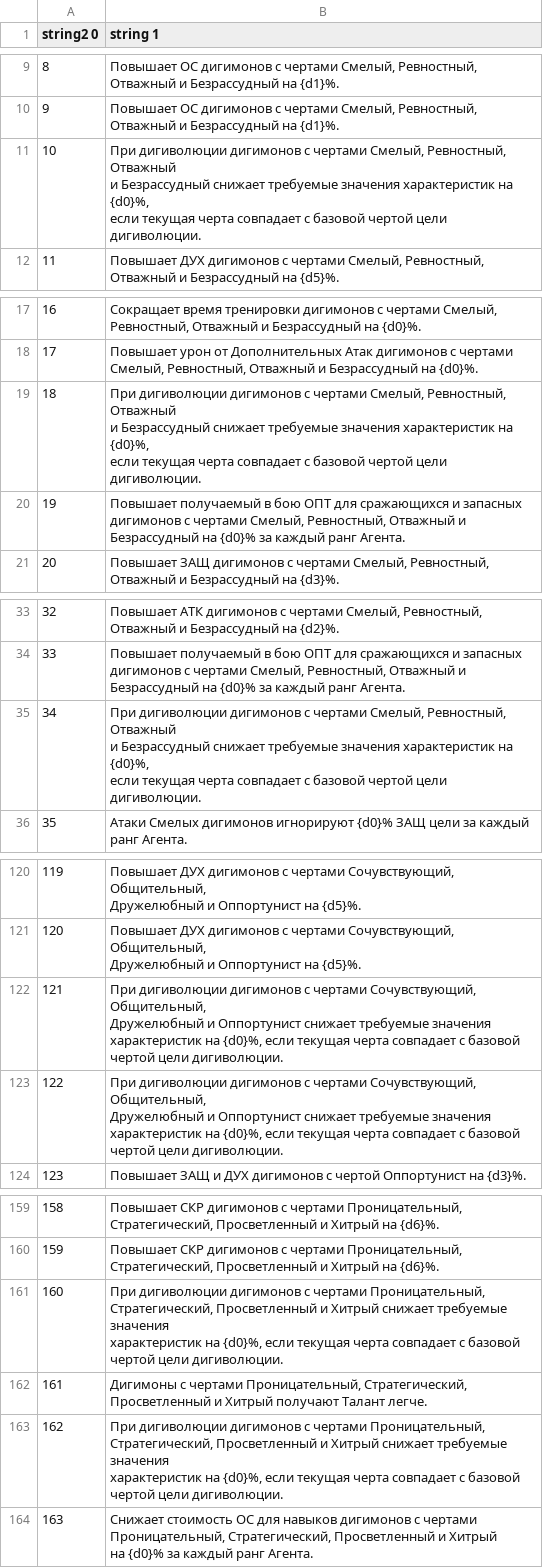
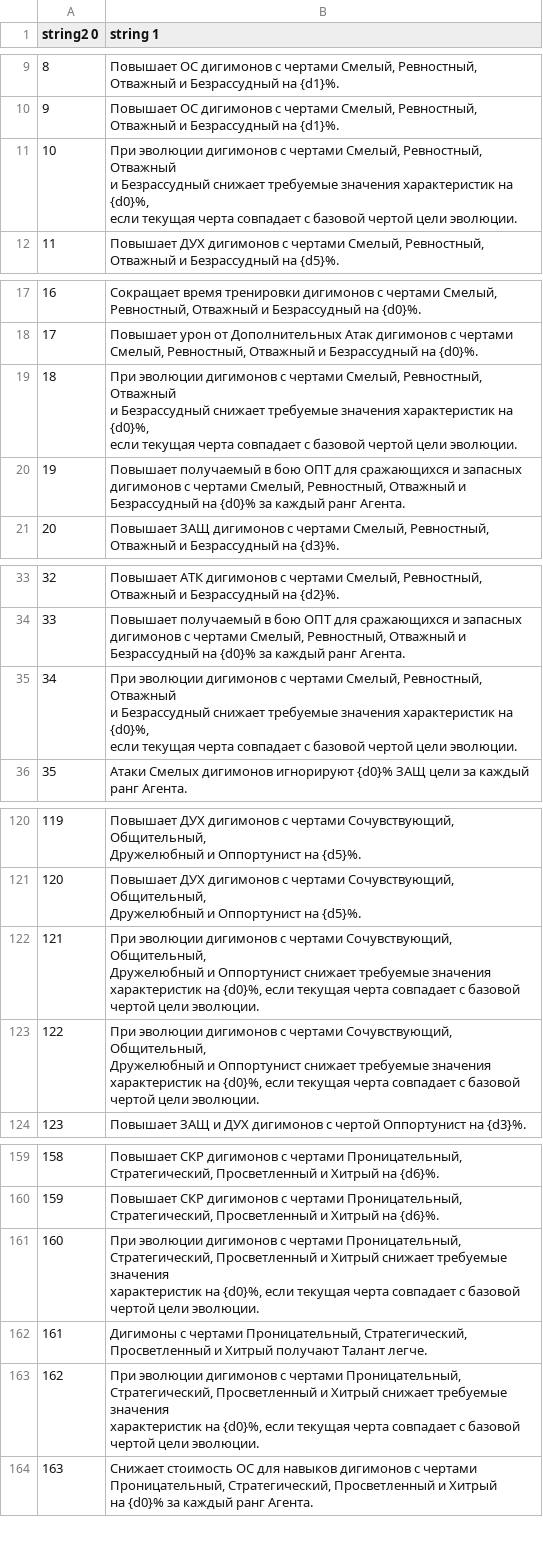
Before and after one commit to AceAsket/Digimon-Story-Time-Stranger-RU, a CSV file: csv/patch_text01/text/tamer_skill_explanation.mbe/000_Sheet1.csv, drawn as a sheet; only a part is shown, gaps mark what is left out; the diff covers the shown part only.

```diff
--- a/csv/patch_text01/text/tamer_skill_explanation.mbe/000_Sheet1.csv
+++ b/csv/patch_text01/text/tamer_skill_explanation.mbe/000_Sheet1.csv
@@ -23,3 +23,3 @@ string2 0,string 1
-"10","При дигиволюции дигимонов с чертами Смелый, Ревностный, Отважный
-и Безрассудный снижает требуемые значения характеристик на {d0}%,
-если текущая черта совпадает с базовой чертой цели дигиволюции."
+10,"При эволюции дигимонов с чертами Смелый, Ревностный, Отважный
+и Безрассудный снижает требуемые значения характеристик на {d0}%,
+если текущая черта совпадает с базовой чертой цели эволюции."
@@ -40,3 +40,3 @@ string2 0,string 1
-"18","При дигиволюции дигимонов с чертами Смелый, Ревностный, Отважный
-и Безрассудный снижает требуемые значения характеристик на {d0}%,
-если текущая черта совпадает с базовой чертой цели дигиволюции."
+18,"При эволюции дигимонов с чертами Смелый, Ревностный, Отважный
+и Безрассудный снижает требуемые значения характеристик на {d0}%,
+если текущая черта совпадает с базовой чертой цели эволюции."
@@ -75,3 +75,3 @@ string2 0,string 1
-"34","При дигиволюции дигимонов с чертами Смелый, Ревностный, Отважный
-и Безрассудный снижает требуемые значения характеристик на {d0}%,
-если текущая черта совпадает с базовой чертой цели дигиволюции."
+34,"При эволюции дигимонов с чертами Смелый, Ревностный, Отважный
+и Безрассудный снижает требуемые значения характеристик на {d0}%,
+если текущая черта совпадает с базовой чертой цели эволюции."
@@ -260,8 +260,8 @@ string2 0,string 1
-"121","При дигиволюции дигимонов с чертами Сочувствующий, Общительный,
-Дружелюбный и Оппортунист снижает требуемые значения
-характеристик на {d0}%, если текущая черта совпадает с базовой
-чертой цели дигиволюции."
-"122","При дигиволюции дигимонов с чертами Сочувствующий, Общительный,
-Дружелюбный и Оппортунист снижает требуемые значения
-характеристик на {d0}%, если текущая черта совпадает с базовой
-чертой цели дигиволюции."
+121,"При эволюции дигимонов с чертами Сочувствующий, Общительный,
+Дружелюбный и Оппортунист снижает требуемые значения
+характеристик на {d0}%, если текущая черта совпадает с базовой
+чертой цели эволюции."
+122,"При эволюции дигимонов с чертами Сочувствующий, Общительный,
+Дружелюбный и Оппортунист снижает требуемые значения
+характеристик на {d0}%, если текущая черта совпадает с базовой
+чертой цели эволюции."
@@ -345,4 +345,4 @@ string2 0,string 1
-"160","При дигиволюции дигимонов с чертами Проницательный,
-Стратегический, Просветленный и Хитрый снижает требуемые значения
-характеристик на {d0}%, если текущая черта совпадает с базовой
-чертой цели дигиволюции."
+160,"При эволюции дигимонов с чертами Проницательный,
+Стратегический, Просветленный и Хитрый снижает требуемые значения
+характеристик на {d0}%, если текущая черта совпадает с базовой
+чертой цели эволюции."
@@ -351,4 +351,4 @@ string2 0,string 1
-"162","При дигиволюции дигимонов с чертами Проницательный,
-Стратегический, Просветленный и Хитрый снижает требуемые значения
-характеристик на {d0}%, если текущая черта совпадает с базовой
-чертой цели дигиволюции."
+162,"При эволюции дигимонов с чертами Проницательный,
+Стратегический, Просветленный и Хитрый снижает требуемые значения
+характеристик на {d0}%, если текущая черта совпадает с базовой
+чертой цели эволюции."
```
Also changed, not shown: 11 edited cells elsewhere in this file, csv/patch_text01/message/s090_072.mbe/000_Sheet1.csv, csv/patch_text01/text/common_message.mbe/000_Sheet1.csv, 27 other files.
